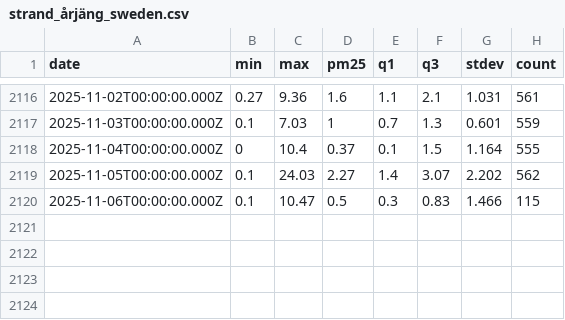
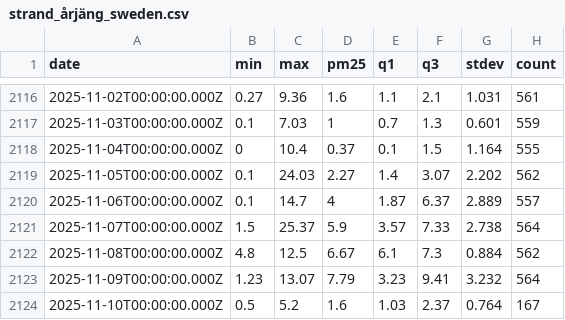
Before and after one commit to kilianp14/air_quality_prediction, a CSV file: data/strand_årjäng_sweden.csv, drawn as a sheet; only a part is shown, gaps mark what is left out.

```diff
--- a/data/strand_årjäng_sweden.csv
+++ b/data/strand_årjäng_sweden.csv
@@ -2119,2 +2119,6 @@ date,min,max,pm25,q1,q3,stdev,count
 2025-11-05T00:00:00.000Z,0.1,24.03,2.27,1.4,3.07,2.202,562
-2025-11-06T00:00:00.000Z,0.1,10.47,0.5,0.3,0.83,1.466,115
+2025-11-06T00:00:00.000Z,0.1,14.7,4,1.87,6.37,2.889,557
+2025-11-07T00:00:00.000Z,1.5,25.37,5.9,3.57,7.33,2.738,564
+2025-11-08T00:00:00.000Z,4.8,12.5,6.67,6.1,7.3,0.884,562
+2025-11-09T00:00:00.000Z,1.23,13.07,7.79,3.23,9.41,3.232,564
+2025-11-10T00:00:00.000Z,0.5,5.2,1.6,1.03,2.37,0.764,167
```
Also changed, not shown: data/acksjön_jonsbyn_sweden.csv, data/folkungavägen_skoghall_sweden.csv, 1 other file.
